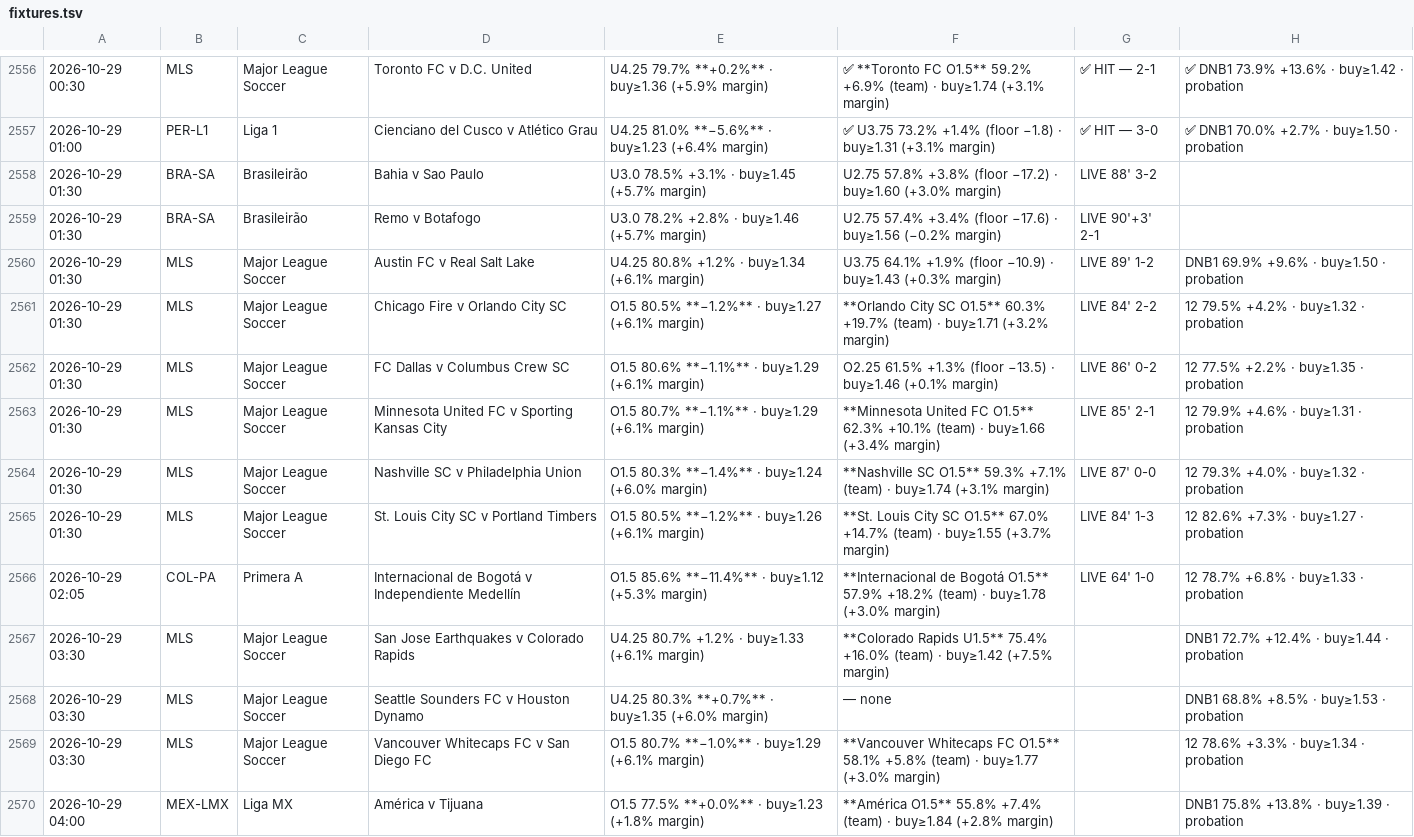
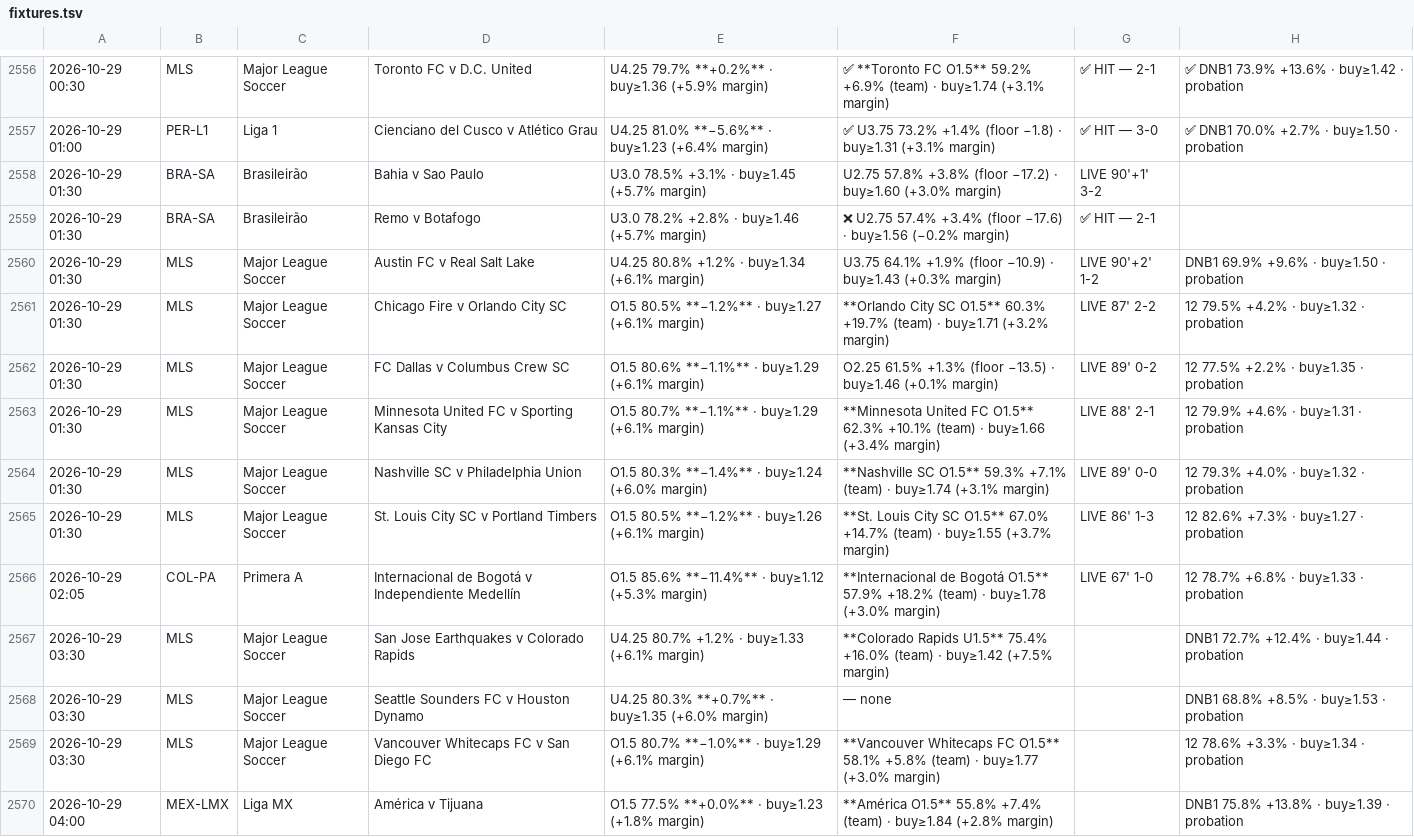
Before and after one commit to jansonprotocol/tempo-guard, a TSV file: config/fixtures.tsv, drawn as a sheet; only a part is shown, gaps mark what is left out.

```diff
--- a/config/fixtures.tsv
+++ b/config/fixtures.tsv
@@ -2557,11 +2557,11 @@
 2026-10-29 01:00	PER-L1	Liga 1	Cienciano del Cusco v Atlético Grau	U4.25 81.0% **−5.6%** · buy≥1.23 (+6.4% margin)	✅ U3.75 73.2% +1.4% (floor −1.8) · buy≥1.31 (+3.1% margin)	✅ HIT — 3-0	✅ DNB1 70.0% +2.7% · buy≥1.50 · probation
-2026-10-29 01:30	BRA-SA	Brasileirão	Bahia v Sao Paulo	U3.0 78.5% +3.1% · buy≥1.45 (+5.7% margin)	U2.75 57.8% +3.8% (floor −17.2) · buy≥1.60 (+3.0% margin)	LIVE 88' 3-2	
-2026-10-29 01:30	BRA-SA	Brasileirão	Remo v Botafogo	U3.0 78.2% +2.8% · buy≥1.46 (+5.7% margin)	U2.75 57.4% +3.4% (floor −17.6) · buy≥1.56 (−0.2% margin)	LIVE 90'+3' 2-1	
-2026-10-29 01:30	MLS	Major League Soccer	Austin FC v Real Salt Lake	U4.25 80.8% +1.2% · buy≥1.34 (+6.1% margin)	U3.75 64.1% +1.9% (floor −10.9) · buy≥1.43 (+0.3% margin)	LIVE 89' 1-2	DNB1 69.9% +9.6% · buy≥1.50 · probation
-2026-10-29 01:30	MLS	Major League Soccer	Chicago Fire v Orlando City SC	O1.5 80.5% **−1.2%** · buy≥1.27 (+6.1% margin)	**Orlando City SC O1.5** 60.3% +19.7% (team) · buy≥1.71 (+3.2% margin)	LIVE 84' 2-2	12 79.5% +4.2% · buy≥1.32 · probation
-2026-10-29 01:30	MLS	Major League Soccer	FC Dallas v Columbus Crew SC	O1.5 80.6% **−1.1%** · buy≥1.29 (+6.1% margin)	O2.25 61.5% +1.3% (floor −13.5) · buy≥1.46 (+0.1% margin)	LIVE 86' 0-2	12 77.5% +2.2% · buy≥1.35 · probation
-2026-10-29 01:30	MLS	Major League Soccer	Minnesota United FC v Sporting Kansas City	O1.5 80.7% **−1.1%** · buy≥1.29 (+6.1% margin)	**Minnesota United FC O1.5** 62.3% +10.1% (team) · buy≥1.66 (+3.4% margin)	LIVE 85' 2-1	12 79.9% +4.6% · buy≥1.31 · probation
-2026-10-29 01:30	MLS	Major League Soccer	Nashville SC v Philadelphia Union	O1.5 80.3% **−1.4%** · buy≥1.24 (+6.0% margin)	**Nashville SC O1.5** 59.3% +7.1% (team) · buy≥1.74 (+3.1% margin)	LIVE 87' 0-0	12 79.3% +4.0% · buy≥1.32 · probation
-2026-10-29 01:30	MLS	Major League Soccer	St. Louis City SC v Portland Timbers	O1.5 80.5% **−1.2%** · buy≥1.26 (+6.1% margin)	**St. Louis City SC O1.5** 67.0% +14.7% (team) · buy≥1.55 (+3.7% margin)	LIVE 84' 1-3	12 82.6% +7.3% · buy≥1.27 · probation
-2026-10-29 02:05	COL-PA	Primera A	Internacional de Bogotá v Independiente Medellín	O1.5 85.6% **−11.4%** · buy≥1.12 (+5.3% margin)	**Internacional de Bogotá O1.5** 57.9% +18.2% (team) · buy≥1.78 (+3.0% margin)	LIVE 64' 1-0	12 78.7% +6.8% · buy≥1.33 · probation
+2026-10-29 01:30	BRA-SA	Brasileirão	Bahia v Sao Paulo	U3.0 78.5% +3.1% · buy≥1.45 (+5.7% margin)	U2.75 57.8% +3.8% (floor −17.2) · buy≥1.60 (+3.0% margin)	LIVE 90'+1' 3-2	
+2026-10-29 01:30	BRA-SA	Brasileirão	Remo v Botafogo	U3.0 78.2% +2.8% · buy≥1.46 (+5.7% margin)	❌ U2.75 57.4% +3.4% (floor −17.6) · buy≥1.56 (−0.2% margin)	✅ HIT — 2-1	
+2026-10-29 01:30	MLS	Major League Soccer	Austin FC v Real Salt Lake	U4.25 80.8% +1.2% · buy≥1.34 (+6.1% margin)	U3.75 64.1% +1.9% (floor −10.9) · buy≥1.43 (+0.3% margin)	LIVE 90'+2' 1-2	DNB1 69.9% +9.6% · buy≥1.50 · probation
+2026-10-29 01:30	MLS	Major League Soccer	Chicago Fire v Orlando City SC	O1.5 80.5% **−1.2%** · buy≥1.27 (+6.1% margin)	**Orlando City SC O1.5** 60.3% +19.7% (team) · buy≥1.71 (+3.2% margin)	LIVE 87' 2-2	12 79.5% +4.2% · buy≥1.32 · probation
+2026-10-29 01:30	MLS	Major League Soccer	FC Dallas v Columbus Crew SC	O1.5 80.6% **−1.1%** · buy≥1.29 (+6.1% margin)	O2.25 61.5% +1.3% (floor −13.5) · buy≥1.46 (+0.1% margin)	LIVE 89' 0-2	12 77.5% +2.2% · buy≥1.35 · probation
+2026-10-29 01:30	MLS	Major League Soccer	Minnesota United FC v Sporting Kansas City	O1.5 80.7% **−1.1%** · buy≥1.29 (+6.1% margin)	**Minnesota United FC O1.5** 62.3% +10.1% (team) · buy≥1.66 (+3.4% margin)	LIVE 88' 2-1	12 79.9% +4.6% · buy≥1.31 · probation
+2026-10-29 01:30	MLS	Major League Soccer	Nashville SC v Philadelphia Union	O1.5 80.3% **−1.4%** · buy≥1.24 (+6.0% margin)	**Nashville SC O1.5** 59.3% +7.1% (team) · buy≥1.74 (+3.1% margin)	LIVE 89' 0-0	12 79.3% +4.0% · buy≥1.32 · probation
+2026-10-29 01:30	MLS	Major League Soccer	St. Louis City SC v Portland Timbers	O1.5 80.5% **−1.2%** · buy≥1.26 (+6.1% margin)	**St. Louis City SC O1.5** 67.0% +14.7% (team) · buy≥1.55 (+3.7% margin)	LIVE 86' 1-3	12 82.6% +7.3% · buy≥1.27 · probation
+2026-10-29 02:05	COL-PA	Primera A	Internacional de Bogotá v Independiente Medellín	O1.5 85.6% **−11.4%** · buy≥1.12 (+5.3% margin)	**Internacional de Bogotá O1.5** 57.9% +18.2% (team) · buy≥1.78 (+3.0% margin)	LIVE 67' 1-0	12 78.7% +6.8% · buy≥1.33 · probation
 2026-10-29 03:30	MLS	Major League Soccer	San Jose Earthquakes v Colorado Rapids	U4.25 80.7% +1.2% · buy≥1.33 (+6.1% margin)	**Colorado Rapids U1.5** 75.4% +16.0% (team) · buy≥1.42 (+7.5% margin)		DNB1 72.7% +12.4% · buy≥1.44 · probation
```
Also changed, not shown: config/tier_band_log.tsv, 3 other files.
